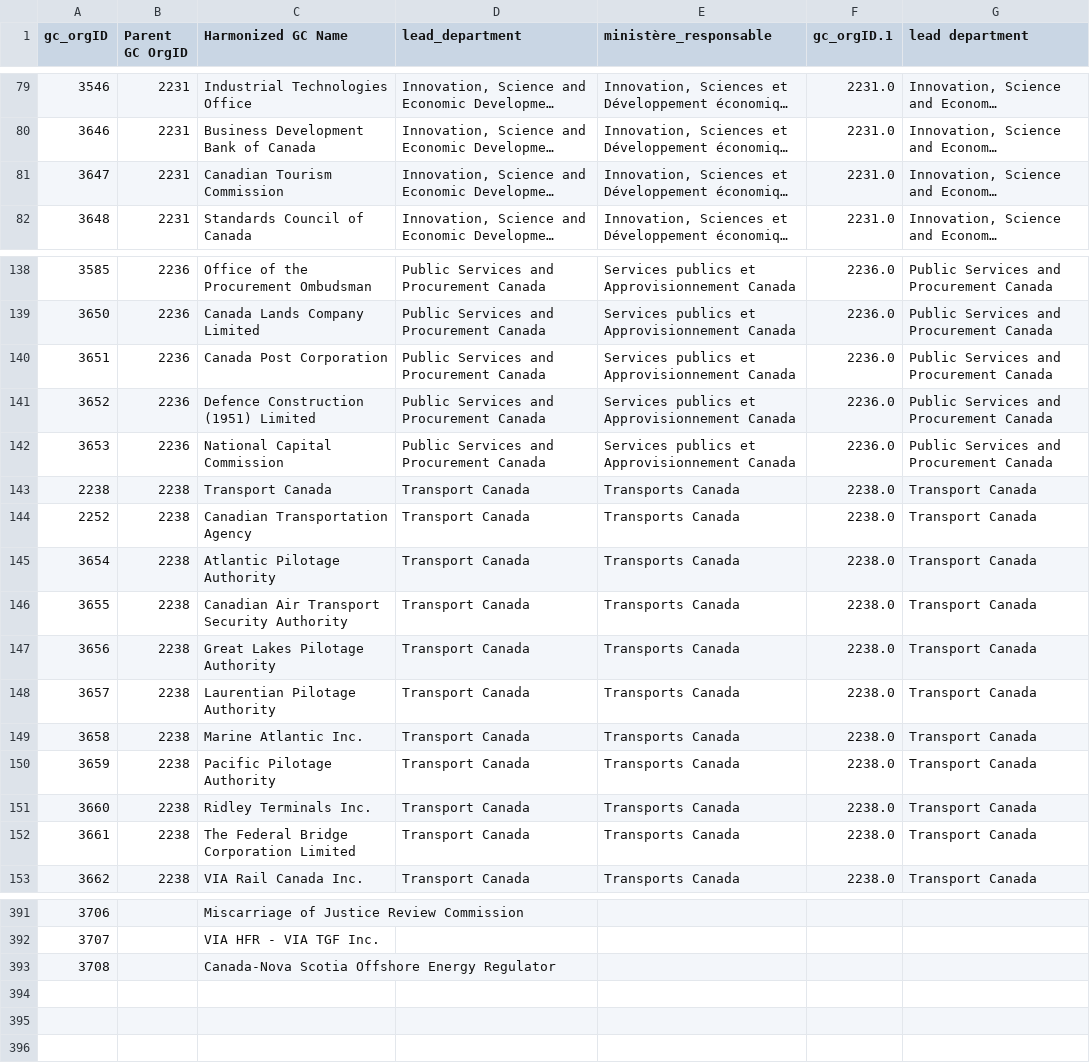
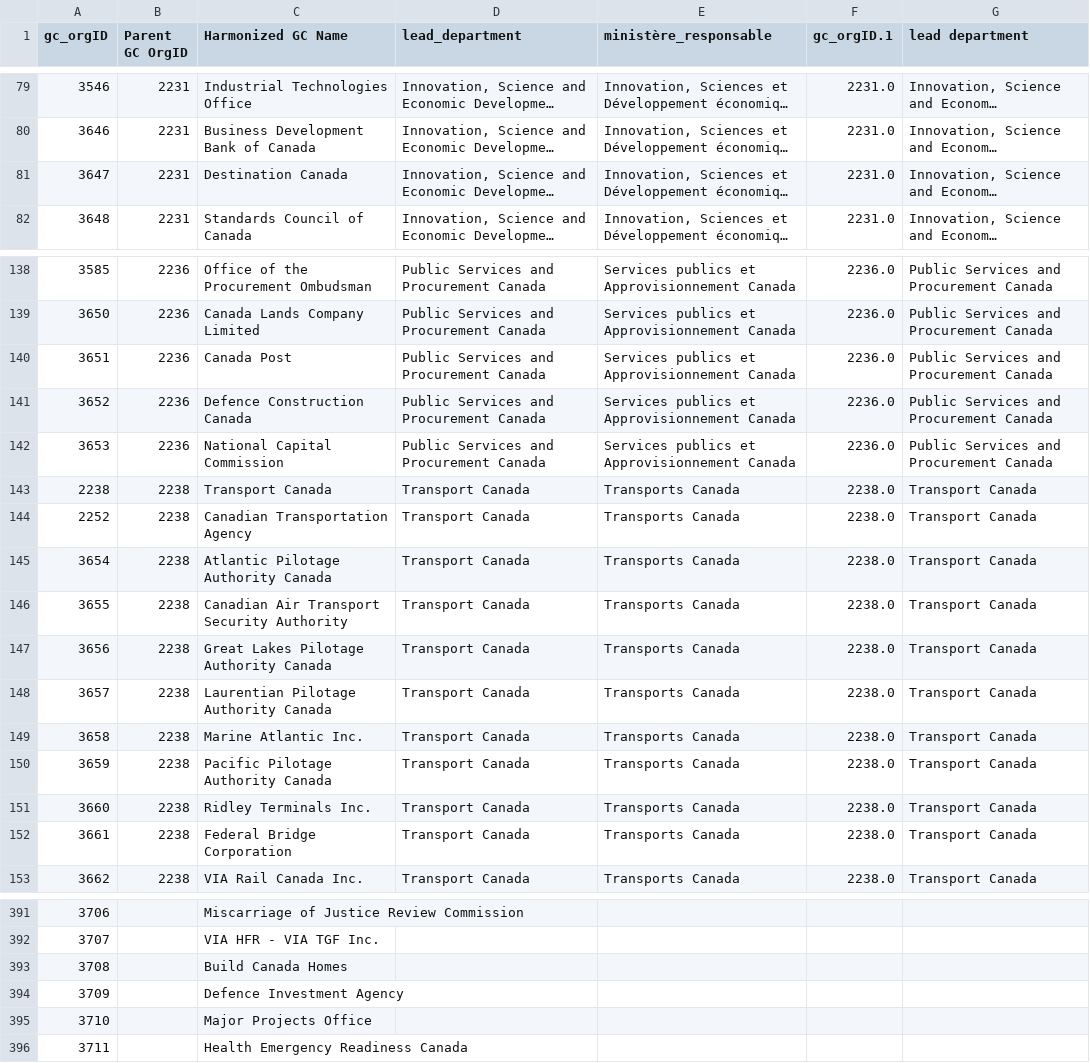
Before and after one commit to CPDI-CPDI/GCOrgName, a CSV file: Resources/lead_manual.csv, drawn as a sheet; only a part is shown, gaps mark what is left out; long unchanged cells end in …; the diff covers the shown part only; the diff names each change by its address in the sheet, - before the commit and + after, or states it on an @@ line.

```diff
--- a/Resources/lead_manual.csv
+++ b/Resources/lead_manual.csv
-C81 (Harmonized GC Name): Canadian Tourism Commission
+C81 (Harmonized GC Name): Destination Canada
-C140 (Harmonized GC Name): Canada Post Corporation
+C140 (Harmonized GC Name): Canada Post
-C141 (Harmonized GC Name): Defence Construction (1951) Limited
+C141 (Harmonized GC Name): Defence Construction Canada
-C145 (Harmonized GC Name): Atlantic Pilotage Authority
+C145 (Harmonized GC Name): Atlantic Pilotage Authority Canada
-C147 (Harmonized GC Name): Great Lakes Pilotage Authority
+C147 (Harmonized GC Name): Great Lakes Pilotage Authority Canada
-C148 (Harmonized GC Name): Laurentian Pilotage Authority
+C148 (Harmonized GC Name): Laurentian Pilotage Authority Canada
-C150 (Harmonized GC Name): Pacific Pilotage Authority
+C150 (Harmonized GC Name): Pacific Pilotage Authority Canada
-C152 (Harmonized GC Name): The Federal Bridge Corporation Limited
+C152 (Harmonized GC Name): Federal Bridge Corporation
-C393 (Harmonized GC Name): Canada-Nova Scotia Offshore Energy Regulator
+C393 (Harmonized GC Name): Build Canada Homes
+row 394: 3709 |  | Defence Investment Agency
+row 395: 3710 |  | Major Projects Office
+row 396: 3711 |  | Health Emergency Readiness Canada
```
Also changed, not shown: 2 edited cells elsewhere in this file, Tools/gc_org_info_report.csv, gc_concordance.csv, 9 other files.
